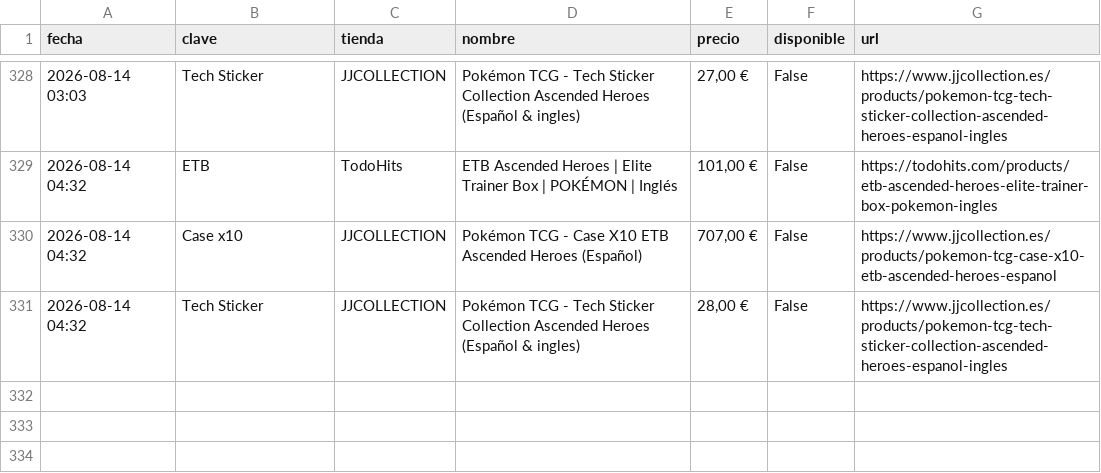
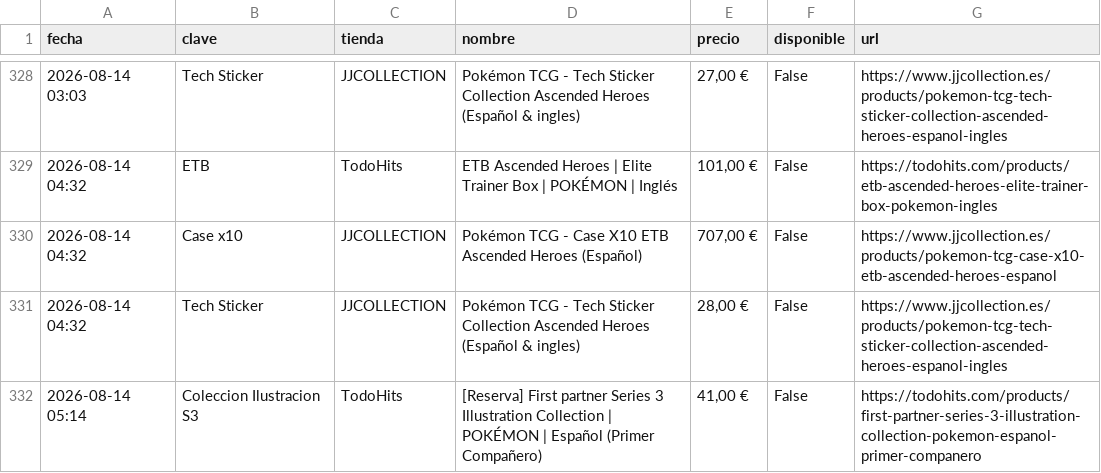
Before and after one commit to YellowComet/diego_scraper_webs, a CSV file: history.csv, drawn as a sheet; only a part is shown, gaps mark what is left out.

```diff
--- a/history.csv
+++ b/history.csv
@@ -331 +331,2 @@ fecha,clave,tienda,nombre,precio,disponible,url
 2026-08-14 04:32,Tech Sticker,JJCOLLECTION,Pokémon TCG - Tech Sticker Collection Ascended Heroes (Español & ingles),"28,00 €",False,https://www.jjcollection.es/products/pokemon-tcg-tech-sticker-collection-ascended-heroes-espanol-ingles
+2026-08-14 05:14,Coleccion Ilustracion S3,TodoHits,[Reserva] First partner Series 3 Illustration Collection | POKÉMON | Español (Primer Compañero),"41,00 €",False,https://todohits.com/products/first-partner-series-3-illustration-collection-pokemon-espanol-primer-companero
```
Also changed, not shown: 3 other files.
